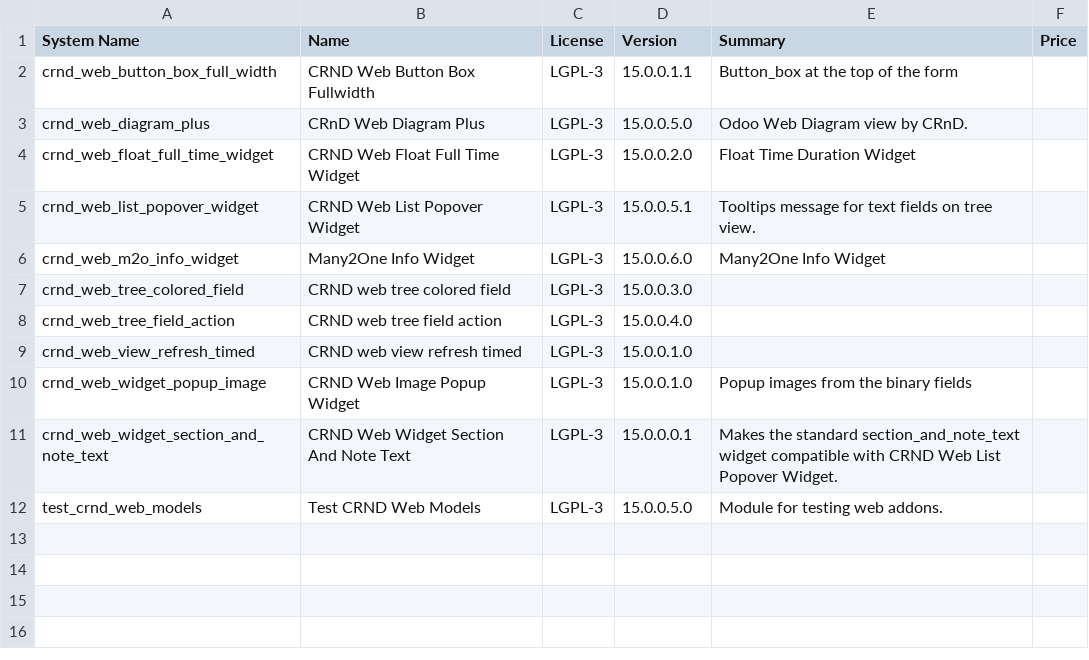
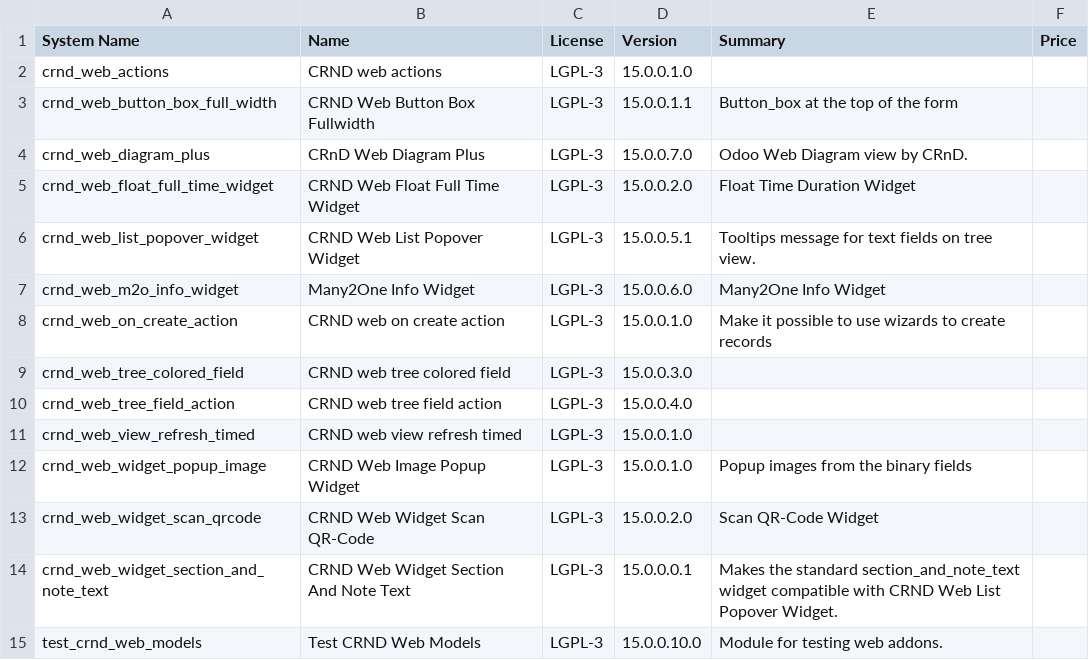
Before and after one commit to crnd-inc/crnd-web, a CSV file: ADDONS.csv, drawn as a sheet.

```diff
--- a/ADDONS.csv
+++ b/ADDONS.csv
@@ -1,4 +1,5 @@
 "System Name","Name","License","Version","Summary","Price",
+"crnd_web_actions","CRND web actions","LGPL-3","15.0.0.1.0","","",
 "crnd_web_button_box_full_width","CRND Web Button Box Fullwidth","LGPL-3","15.0.0.1.1","Button_box at the top of the form","",
-"crnd_web_diagram_plus","CRnD Web Diagram Plus","LGPL-3","15.0.0.5.0","Odoo Web Diagram view by CRnD.","",
+"crnd_web_diagram_plus","CRnD Web Diagram Plus","LGPL-3","15.0.0.7.0","Odoo Web Diagram view by CRnD.","",
 "crnd_web_float_full_time_widget","CRND Web Float Full Time Widget","LGPL-3","15.0.0.2.0","Float Time Duration Widget","",
@@ -6,2 +7,3 @@
 "crnd_web_m2o_info_widget","Many2One Info Widget","LGPL-3","15.0.0.6.0","Many2One Info Widget","",
+"crnd_web_on_create_action","CRND web on create action","LGPL-3","15.0.0.1.0","Make it possible to use wizards to create records","",
 "crnd_web_tree_colored_field","CRND web tree colored field","LGPL-3","15.0.0.3.0","","",
@@ -10,3 +12,4 @@
 "crnd_web_widget_popup_image","CRND Web Image Popup Widget","LGPL-3","15.0.0.1.0","Popup images from the binary fields","",
+"crnd_web_widget_scan_qrcode","CRND Web Widget Scan QR-Code","LGPL-3","15.0.0.2.0","Scan QR-Code Widget","",
 "crnd_web_widget_section_and_note_text","CRND Web Widget Section And Note Text","LGPL-3","15.0.0.0.1","Makes the standard section_and_note_text widget compatible with CRND Web List Popover Widget.","",
-"test_crnd_web_models","Test CRND Web Models","LGPL-3","15.0.0.5.0","Module for testing web addons.","",
+"test_crnd_web_models","Test CRND Web Models","LGPL-3","15.0.0.10.0","Module for testing web addons.","",
```
Also changed, not shown: 26 other files.
